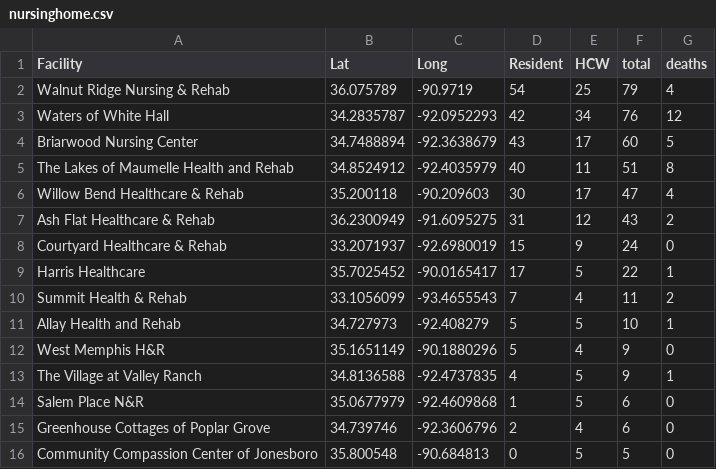
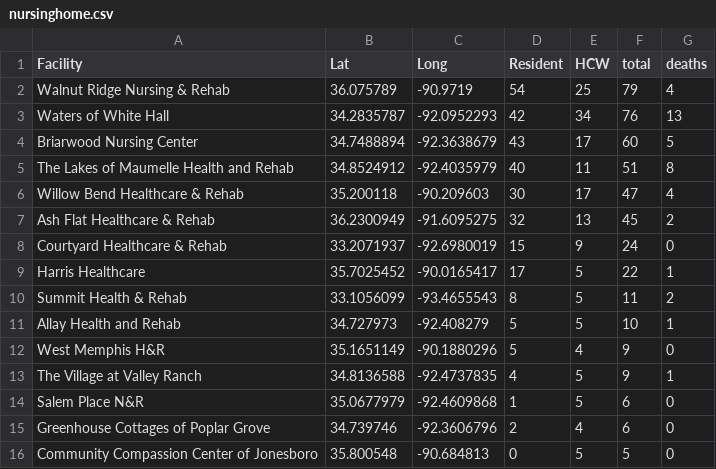
Before and after one commit to adgnewsroom/virus-tracker, a CSV file: nursinghome.csv, drawn as a sheet; only a part is shown.

Commit message:
update

```diff
--- a/nursinghome.csv
+++ b/nursinghome.csv
@@ -2,3 +2,3 @@ Facility,Lat,Long,Resident,HCW,total,deaths
 Walnut Ridge Nursing & Rehab,36.075789,-90.9719,54,25,79,4
-Waters of White Hall,34.2835787,-92.0952293,42,34,76,12
+Waters of White Hall,34.2835787,-92.0952293,42,34,76,13
 Briarwood Nursing Center,34.7488894,-92.3638679,43,17,60,5
@@ -6,6 +6,6 @@ The Lakes of Maumelle Health and Rehab,34.8524912,-92.4035979,40,11,51,8
 Willow Bend Healthcare & Rehab,35.200118,-90.209603,30,17,47,4
-Ash Flat Healthcare & Rehab,36.2300949,-91.6095275,31,12,43,2
+Ash Flat Healthcare & Rehab,36.2300949,-91.6095275,32,13,45,2
 Courtyard Healthcare & Rehab,33.2071937,-92.6980019,15,9,24,0
 Harris Healthcare,35.7025452,-90.0165417,17,5,22,1
-Summit Health & Rehab,33.1056099,-93.4655543,7,4,11,2
+Summit Health & Rehab,33.1056099,-93.4655543,8,5,11,2
 Allay Health and Rehab,34.727973,-92.408279,5,5,10,1
```
